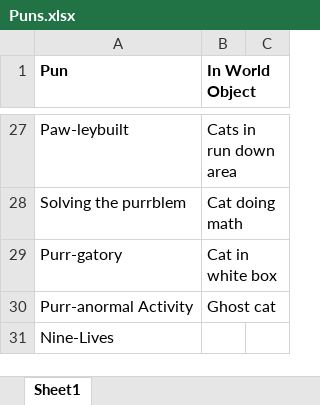
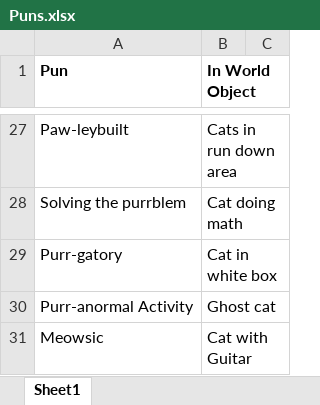
Before and after one commit to KCStarK9/Punkd, an Excel workbook: Puns.xlsx, sheet Sheet1, drawn as a sheet; only a part is shown, gaps mark what is left out; values as stored, in another font and other column widths than the file's, no borders; removed rows and columns are numbered as before the commit, all else as after; the diff names each change by its address in the sheet, - before the commit and + after, or states it on an @@ line.

```diff
--- a/Puns.xlsx (sheet Sheet1)
+++ b/Puns.xlsx (sheet Sheet1)
-row 31: Nine-Lives
+row 31: Meowsic | Cat with Guitar
```
Also changed, not shown: 50 other files.
